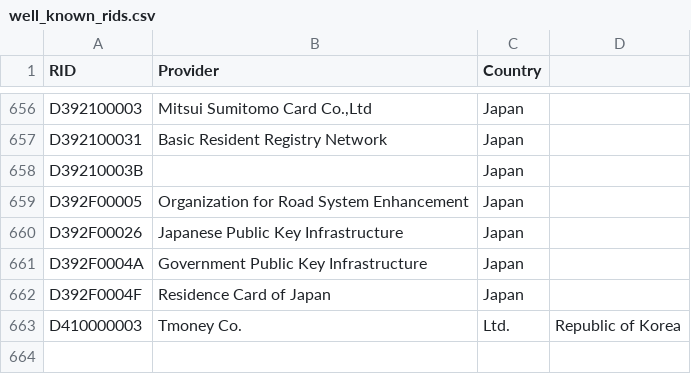
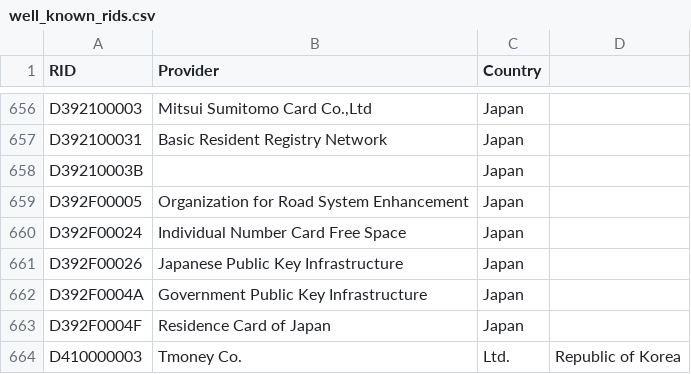
Before and after one commit to Reverse-Engineering-Freaks/sc-tools, a CSV file: sc_tools/well_known_rids.csv, drawn as a sheet; only a part is shown, gaps mark what is left out; the diff names each change by its address in the sheet, - before the commit and + after, or states it on an @@ line.

Commit message:
Add a Well-known RID

```diff
--- a/sc_tools/well_known_rids.csv
+++ b/sc_tools/well_known_rids.csv
+row 660: D392F00024 | Individual Number Card Free Space | Japan
```
